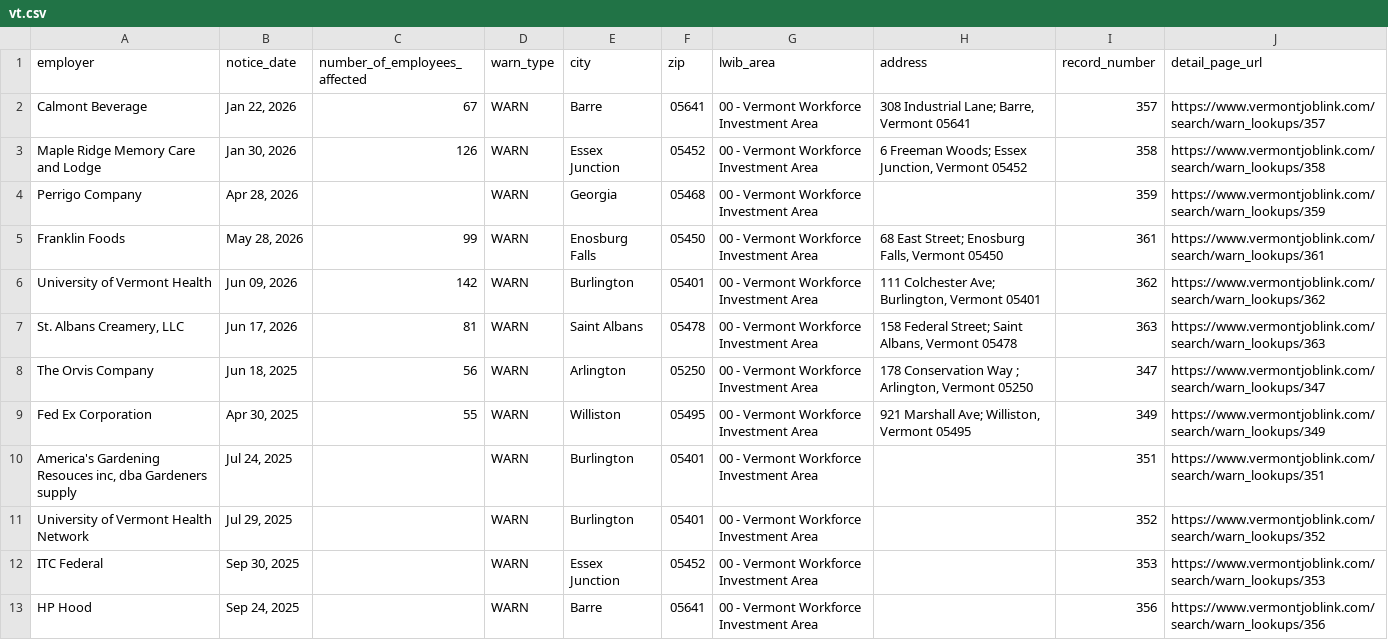
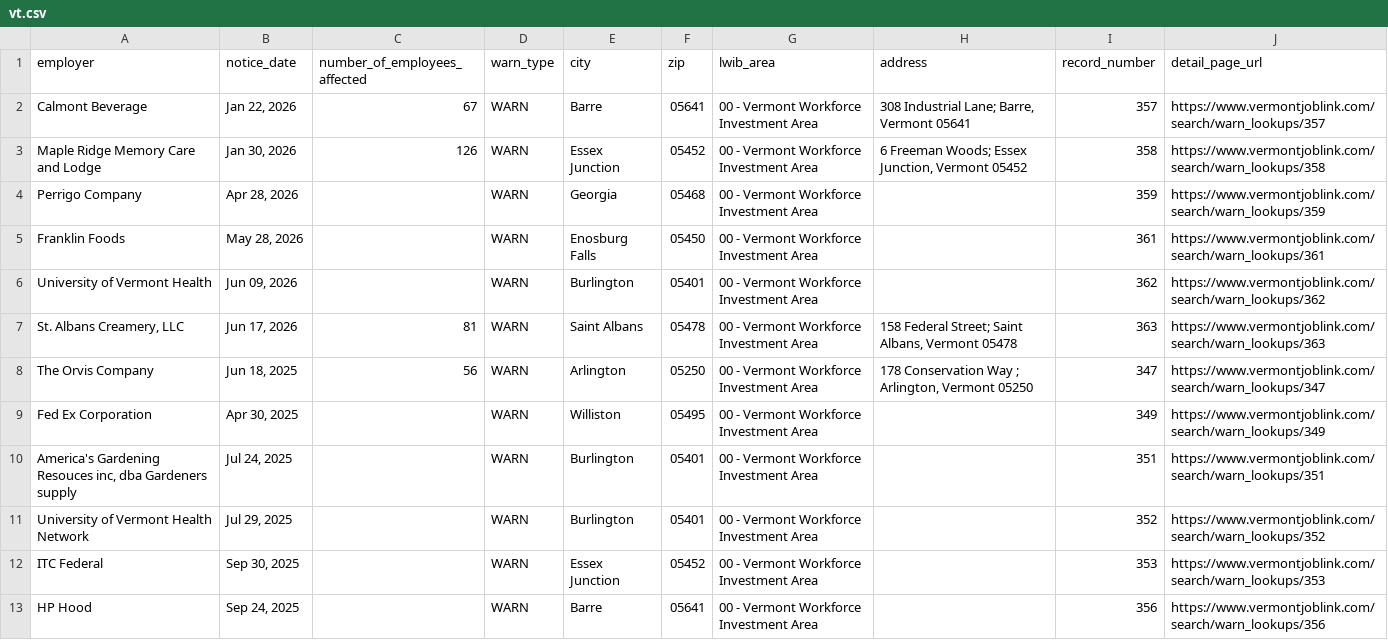
Before and after one commit to FTS-IE/warn-notice-actions, a CSV file: data/vt.csv, drawn as a sheet; only a part is shown; the diff covers the shown part only.

```diff
--- a/data/vt.csv
+++ b/data/vt.csv
@@ -4,7 +4,7 @@ Maple Ridge Memory Care and Lodge,"Jan 30, 2026",126,WARN,Essex Junction,05452,0
 Perrigo Company,"Apr 28, 2026",,WARN,Georgia,05468,00 - Vermont Workforce Investment Area,,359,https://www.vermontjoblink.com/search/warn_lookups/359
-Franklin Foods,"May 28, 2026",99,WARN,Enosburg Falls,05450,00 - Vermont Workforce Investment Area,"68 East Street; Enosburg Falls, Vermont 05450",361,https://www.vermontjoblink.com/search/warn_lookups/361
-University of Vermont Health,"Jun 09, 2026",142,WARN,Burlington,05401,00 - Vermont Workforce Investment Area,"111 Colchester Ave; Burlington, Vermont 05401",362,https://www.vermontjoblink.com/search/warn_lookups/362
+Franklin Foods,"May 28, 2026",,WARN,Enosburg Falls,05450,00 - Vermont Workforce Investment Area,,361,https://www.vermontjoblink.com/search/warn_lookups/361
+University of Vermont Health,"Jun 09, 2026",,WARN,Burlington,05401,00 - Vermont Workforce Investment Area,,362,https://www.vermontjoblink.com/search/warn_lookups/362
 "St. Albans Creamery, LLC","Jun 17, 2026",81,WARN,Saint Albans,05478,00 - Vermont Workforce Investment Area,"158 Federal Street; Saint Albans, Vermont 05478",363,https://www.vermontjoblink.com/search/warn_lookups/363
 The Orvis Company,"Jun 18, 2025",56,WARN,Arlington,05250,00 - Vermont Workforce Investment Area,"178 Conservation Way ; Arlington, Vermont 05250",347,https://www.vermontjoblink.com/search/warn_lookups/347
-Fed Ex Corporation,"Apr 30, 2025",55,WARN,Williston,05495,00 - Vermont Workforce Investment Area,"921 Marshall Ave; Williston, Vermont 05495",349,https://www.vermontjoblink.com/search/warn_lookups/349
+Fed Ex Corporation,"Apr 30, 2025",,WARN,Williston,05495,00 - Vermont Workforce Investment Area,,349,https://www.vermontjoblink.com/search/warn_lookups/349
 "America's Gardening Resouces inc, dba Gardeners supply","Jul 24, 2025",,WARN,Burlington,05401,00 - Vermont Workforce Investment Area,,351,https://www.vermontjoblink.com/search/warn_lookups/351
```
Also changed, not shown: 2 added rows and 16 removed rows elsewhere in this file, data/de.csv, data/me.csv, 5 other files.
